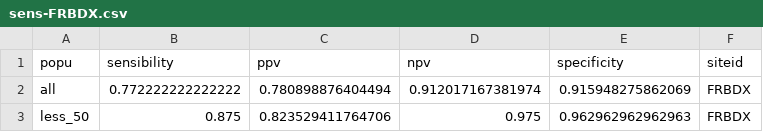
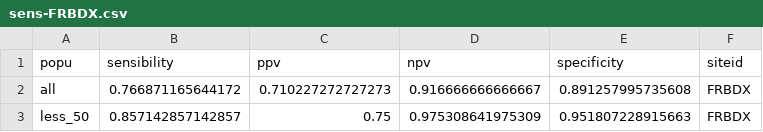
Before and after one commit to bertrandmoal/ards_young, a CSV file: output/sens-FRBDX.csv, drawn as a sheet.

```diff
--- a/output/sens-FRBDX.csv
+++ b/output/sens-FRBDX.csv
@@ -1,3 +1,3 @@
 "popu","sensibility","ppv","npv","specificity","siteid"
-"all",0.772222222222222,0.780898876404494,0.912017167381974,0.915948275862069,"FRBDX"
-"less_50",0.875,0.823529411764706,0.975,0.962962962962963,"FRBDX"
+"all",0.766871165644172,0.710227272727273,0.916666666666667,0.891257995735608,"FRBDX"
+"less_50",0.857142857142857,0.75,0.975308641975309,0.951807228915663,"FRBDX"
```
Also changed, not shown: output/ards_young_gen-FRBDX.csv, 5 other files.
